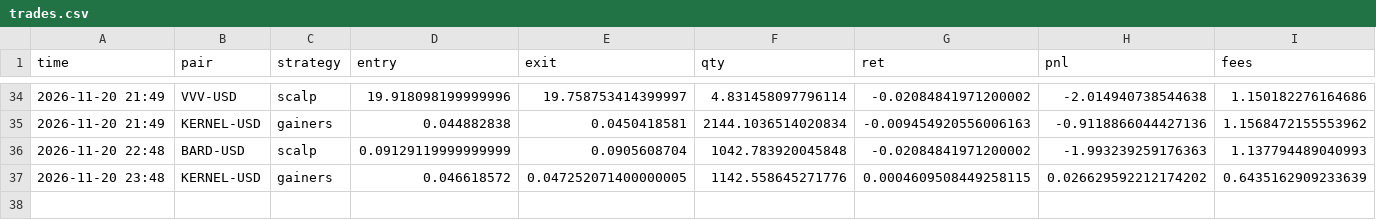
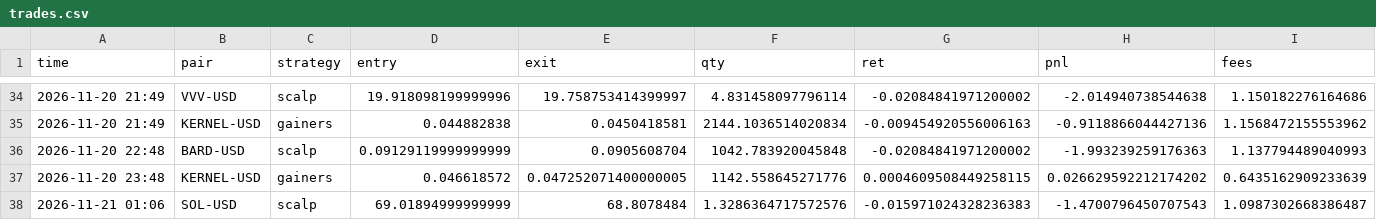
Before and after one commit to deadflies82-commits/Paper-bot, a CSV file: trades.csv, drawn as a sheet; only a part is shown, gaps mark what is left out; the diff names each change by its address in the sheet, - before the commit and + after, or states it on an @@ line.

Commit message:
paper trade update

```diff
--- a/trades.csv
+++ b/trades.csv
+row 38: 2026-11-21 01:06 | SOL-USD | scalp | 69.01894999999999 | 68.8078484 | 1.3286364717572576 | -0.015971024328236383 | -1.4700796450707543 | 1.0987302668386487
```
Also changed, not shown: equity.csv, 2 other files.
